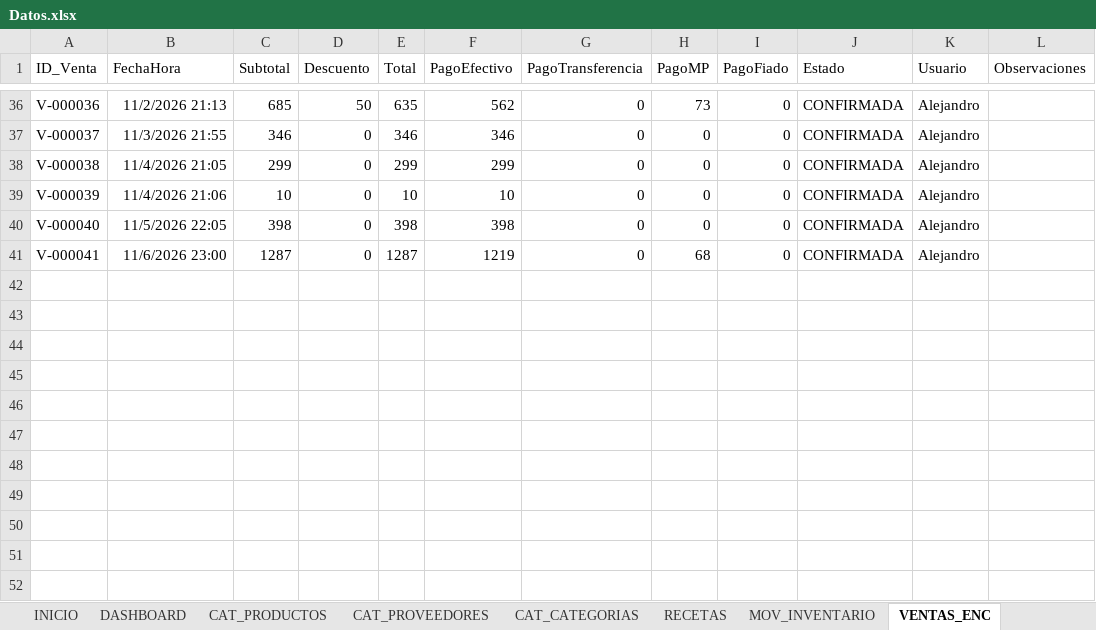
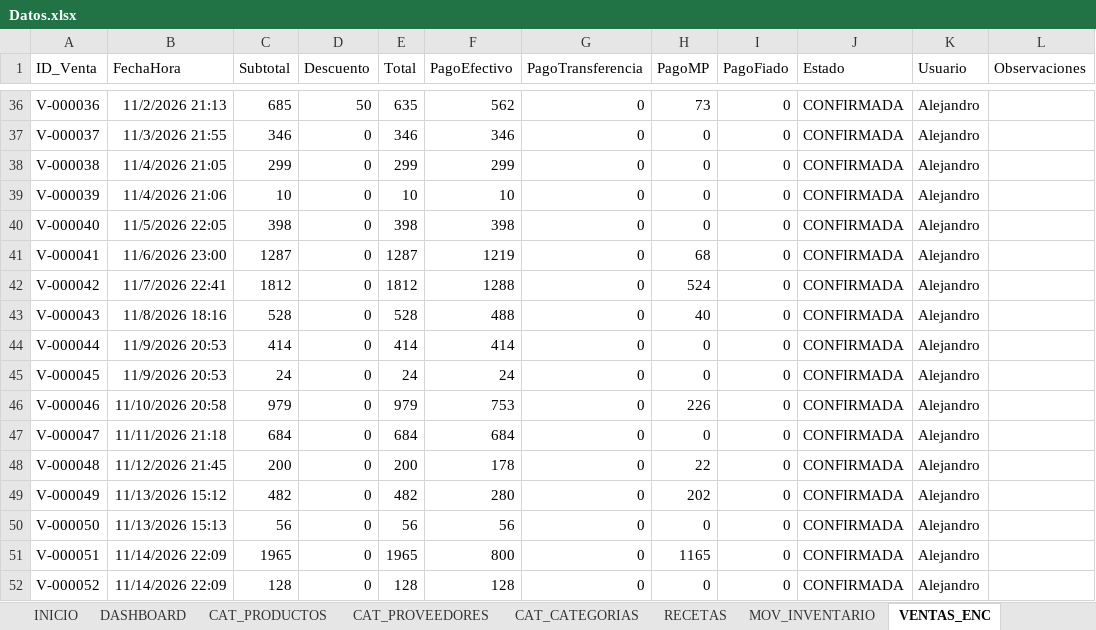
Before and after one commit to Alejandromtz98/Deporcheves, an Excel workbook: src/Deporcheves.DataMigration/Datos.xlsx, sheet VENTAS_ENC, drawn as a sheet; only a part is shown, gaps mark what is left out; values as stored, in another font and other column widths than the file's, no borders; table styles not drawn; the diff names each change by its address in the sheet, - before the commit and + after, or states it on an @@ line.

```diff
--- a/src/Deporcheves.DataMigration/Datos.xlsx (sheet VENTAS_ENC)
+++ b/src/Deporcheves.DataMigration/Datos.xlsx (sheet VENTAS_ENC)
+row 42: V-000042 | 11/7/2026 22:41 | 1812 | 0 | 1812 | 1288 | 0 | 524 | 0 | CONFIRMADA | Alejandro
+row 43: V-000043 | 11/8/2026 18:16 | 528 | 0 | 528 | 488 | 0 | 40 | 0 | CONFIRMADA | Alejandro
+row 44: V-000044 | 11/9/2026 20:53 | 414 | 0 | 414 | 414 | 0 | 0 | 0 | CONFIRMADA | Alejandro
+row 45: V-000045 | 11/9/2026 20:53 | 24 | 0 | 24 | 24 | 0 | 0 | 0 | CONFIRMADA | Alejandro
+row 46: V-000046 | 11/10/2026 20:58 | 979 | 0 | 979 | 753 | 0 | 226 | 0 | CONFIRMADA | Alejandro
+row 47: V-000047 | 11/11/2026 21:18 | 684 | 0 | 684 | 684 | 0 | 0 | 0 | CONFIRMADA | Alejandro
+row 48: V-000048 | 11/12/2026 21:45 | 200 | 0 | 200 | 178 | 0 | 22 | 0 | CONFIRMADA | Alejandro
+row 49: V-000049 | 11/13/2026 15:12 | 482 | 0 | 482 | 280 | 0 | 202 | 0 | CONFIRMADA | Alejandro
+row 50: V-000050 | 11/13/2026 15:13 | 56 | 0 | 56 | 56 | 0 | 0 | 0 | CONFIRMADA | Alejandro
+row 51: V-000051 | 11/14/2026 22:09 | 1965 | 0 | 1965 | 800 | 0 | 1165 | 0 | CONFIRMADA | Alejandro
+row 52: V-000052 | 11/14/2026 22:09 | 128 | 0 | 128 | 128 | 0 | 0 | 0 | CONFIRMADA | Alejandro
```
Also changed, not shown: sheet MOV_INVENTARIO, sheet VENTAS_DET, sheet COMPRAS, sheet CAJA, sheet CAT_PRODUCTOS, sheet GASTOS, 4 more sheets, 2 other files.
